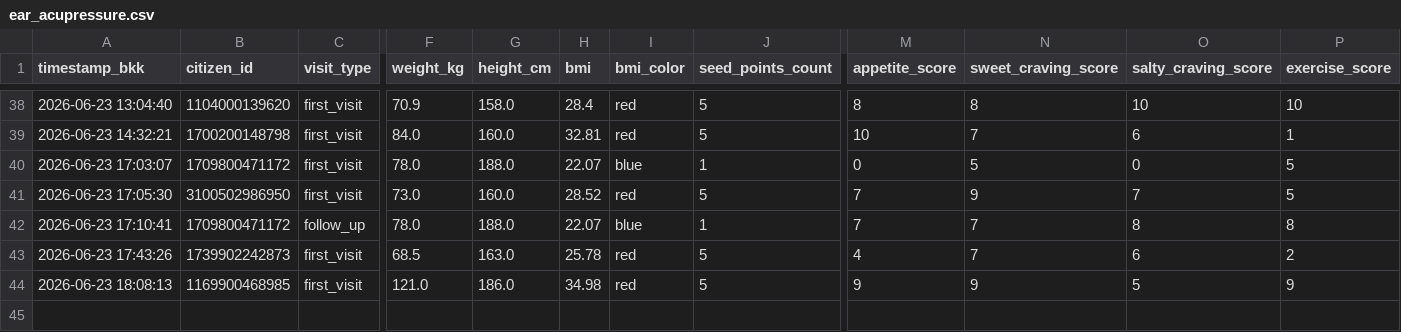
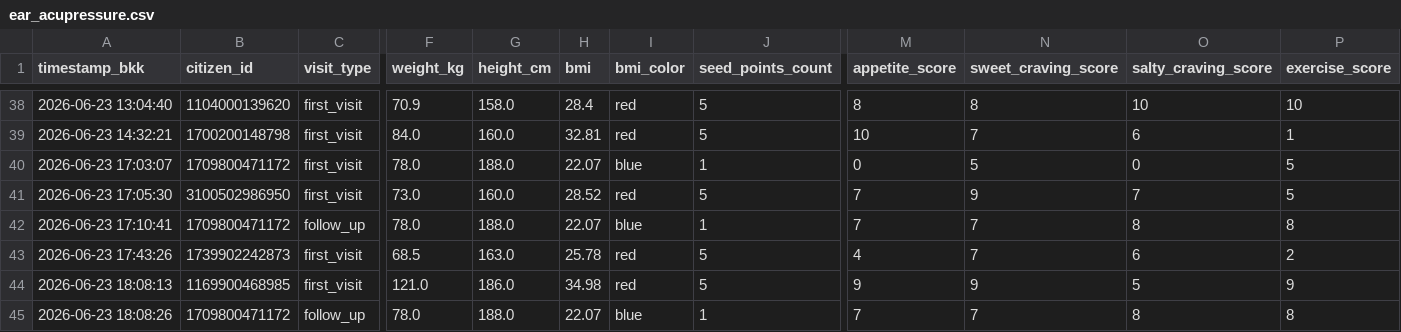
Before and after one commit to PythonianSt/Ear, a CSV file: ear_acupressure.csv, drawn as a sheet; only a part is shown, gaps mark what is left out; rows hold the shown columns only; the diff names each change by its address in the sheet, - before the commit and + after, or states it on an @@ line.

Commit message:
Update auricular acupressure CSV 2026-06-23 18:08:26

```diff
--- a/ear_acupressure.csv
+++ b/ear_acupressure.csv
+row 45: 2026-06-23 18:08:26 | 1709800471172 | follow_up | 78.0 | 188.0 | 22.07 | blue | 1 | 7 | 7 | 8 | 8
```
